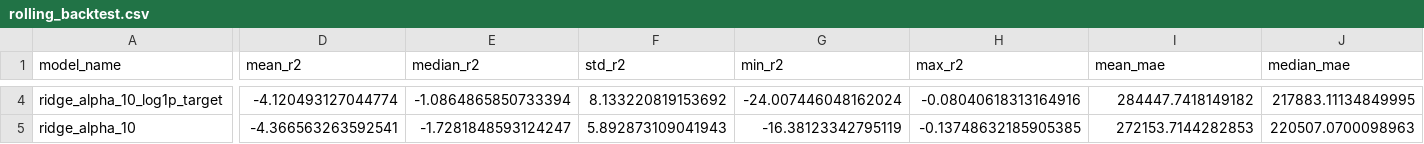
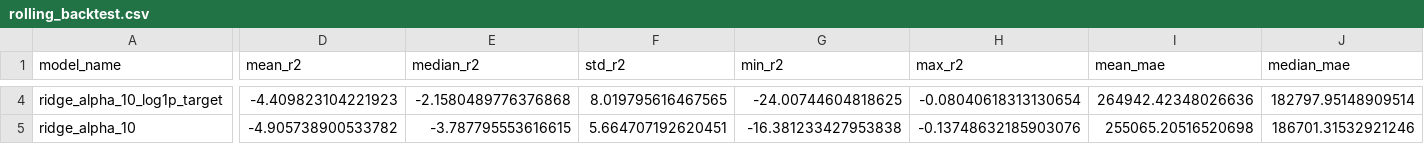
Before and after one commit to ChrisLim369/ton_fee_prediction, a CSV file: models/rolling_backtest.csv, drawn as a sheet; only a part is shown, gaps mark what is left out; the diff covers the shown part only; the diff names each change by its address in the sheet, - before the commit and + after, or states it on an @@ line.

```diff
--- a/models/rolling_backtest.csv
+++ b/models/rolling_backtest.csv
-D4 (mean_r2): -4.120493127044774
+D4 (mean_r2): -4.409823104221923
-E4 (median_r2): -1.0864865850733394
+E4 (median_r2): -2.1580489776376868
-F4 (std_r2): 8.133220819153692
+F4 (std_r2): 8.019795616467565
-G4 (min_r2): -24.007446048162024
+G4 (min_r2): -24.00744604818625
-H4 (max_r2): -0.08040618313164916
+H4 (max_r2): -0.08040618313130654
-I4 (mean_mae): 284447.7418149182
+I4 (mean_mae): 264942.42348026636
-J4 (median_mae): 217883.11134849995
+J4 (median_mae): 182797.95148909514
-D5 (mean_r2): -4.366563263592541
+D5 (mean_r2): -4.905738900533782
-E5 (median_r2): -1.7281848593124247
+E5 (median_r2): -3.787795553616615
-F5 (std_r2): 5.892873109041943
+F5 (std_r2): 5.664707192620451
-G5 (min_r2): -16.38123342795119
+G5 (min_r2): -16.381233427953838
-H5 (max_r2): -0.13748632185905385
+H5 (max_r2): -0.13748632185903076
-I5 (mean_mae): 272153.7144282853
+I5 (mean_mae): 255065.20516520698
-J5 (median_mae): 220507.0700098963
+J5 (median_mae): 186701.31532921246
```
Also changed, not shown: 136 edited cells elsewhere in this file, actual_vs_predicted.csv, models/feature_importance.csv, 20 other files.
